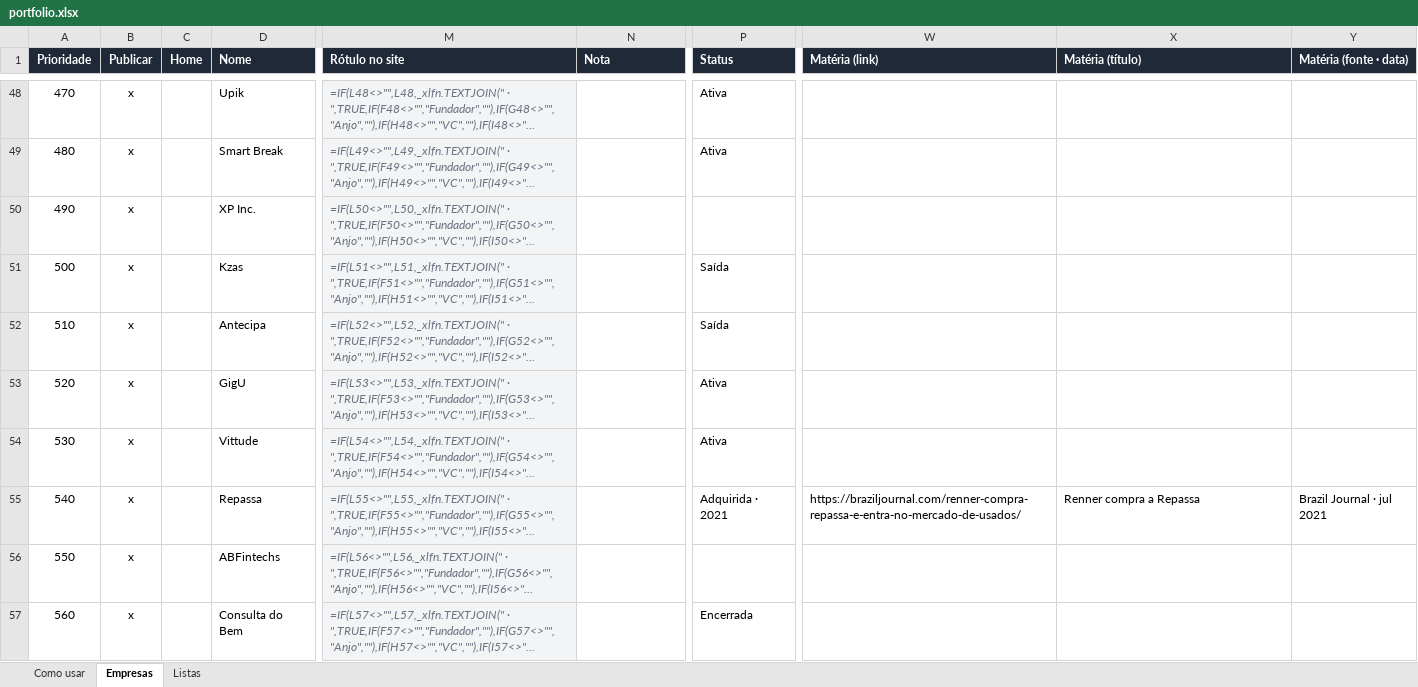
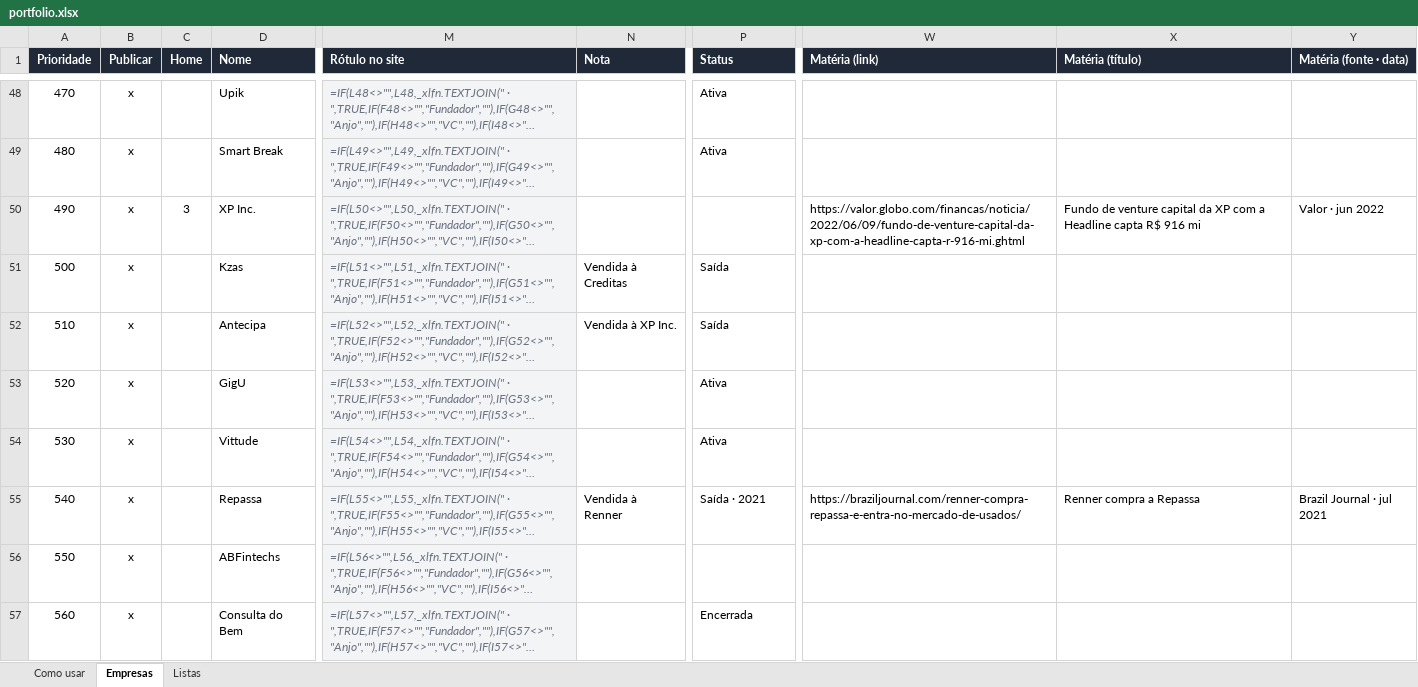
Before and after one commit to romerorodrigues77/romerorodrigues.com, an Excel workbook: data/portfolio.xlsx, sheet Empresas, drawn as a sheet; only a part is shown, gaps mark what is left out; long unchanged cells end in …; values as stored, in another font and other column widths than the file's, no borders; formulas without a stored value are shown as written; the diff covers the shown part only; the diff names each change by its address in the sheet, - before the commit and + after, or states it on an @@ line.

```diff
--- a/data/portfolio.xlsx (sheet Empresas)
+++ b/data/portfolio.xlsx (sheet Empresas)
-C50 (Home): (empty)
+C50 (Home): 3
-W50 (Matéria (link)): (empty)
+W50 (Matéria (link)): https://valor.globo.com/financas/noticia/2022/06/09/fundo-de-venture-capital-da-xp-com-a-headline-capta-r-916-mi.ghtml
-X50 (Matéria (título)): (empty)
+X50 (Matéria (título)): Fundo de venture capital da XP com a Headline capta R$ 916 mi
-Y50 (Matéria (fonte · data)): (empty)
+Y50 (Matéria (fonte · data)): Valor · jun 2022
-N51 (Nota): (empty)
+N51 (Nota): Vendida à Creditas
-N52 (Nota): (empty)
+N52 (Nota): Vendida à XP Inc.
-N55 (Nota): (empty)
+N55 (Nota): Vendida à Renner
-P55 (Status): Adquirida · 2021
+P55 (Status): Saída · 2021
```
Also changed, not shown: 142 edited cells elsewhere in this sheet, 7 other files.
